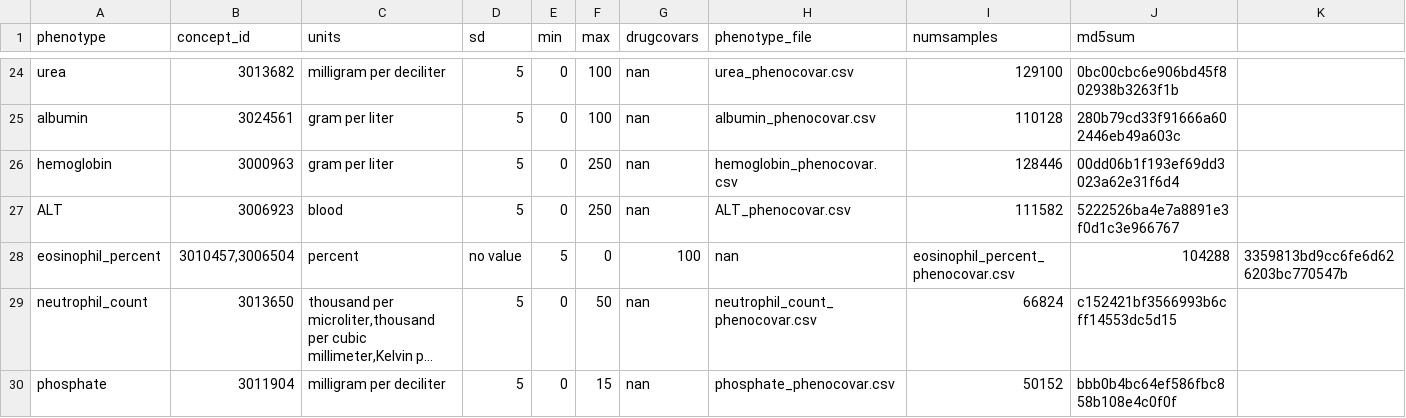
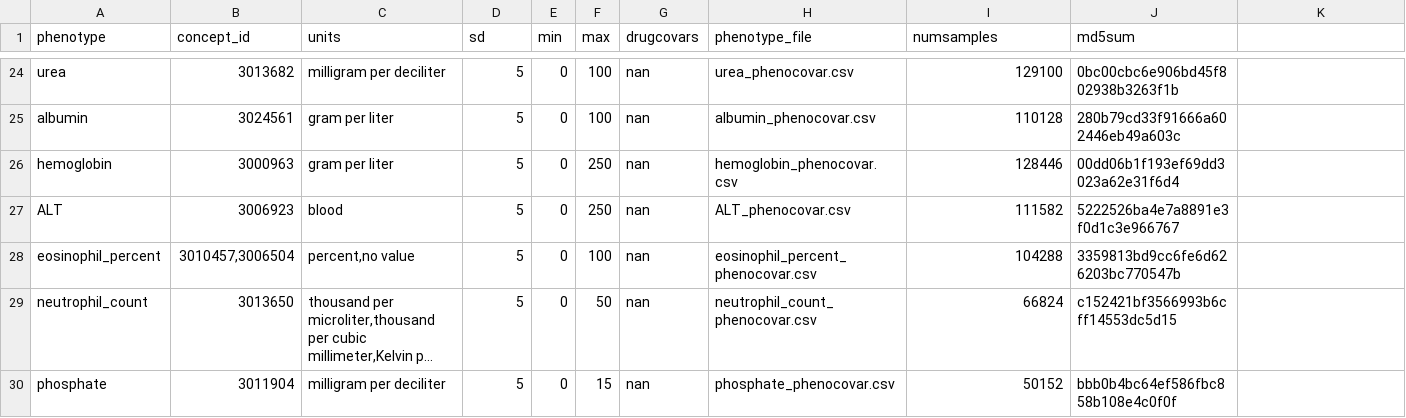
Before and after one commit to CAST-genomics/cast-workflows, a CSV file: gwas/aou/phenotypes_manifest.csv, drawn as a sheet; only a part is shown, gaps mark what is left out; long unchanged cells end in …; the diff names each change by its address in the sheet, - before the commit and + after, or states it on an @@ line.

Commit message:
update manifest file

```diff
--- a/gwas/aou/phenotypes_manifest.csv
+++ b/gwas/aou/phenotypes_manifest.csv
-C28 (units): percent
+C28 (units): percent,no value
-D28 (sd): no value
+D28 (sd): 5
-E28 (min): 5
+E28 (min): 0
-F28 (max): 0
+F28 (max): 100
-G28 (drugcovars): 100
+G28 (drugcovars): nan
-H28 (phenotype_file): nan
+H28 (phenotype_file): eosinophil_percent_phenocovar.csv
-I28 (numsamples): eosinophil_percent_phenocovar.csv
+I28 (numsamples): 104288
-J28 (md5sum): 104288
+J28 (md5sum): 3359813bd9cc6fe6d626203bc770547b
-K28: 3359813bd9cc6fe6d626203bc770547b
+K28: (empty)
```
